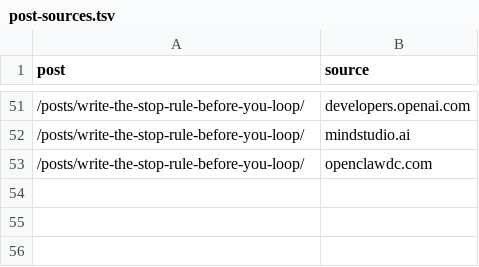
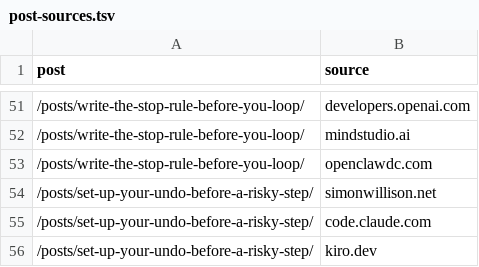
Before and after one commit to ruliana/human-free-zone-blog, a TSV file: post-sources.tsv, drawn as a sheet; only a part is shown, gaps mark what is left out; the diff names each change by its address in the sheet, - before the commit and + after, or states it on an @@ line.

```diff
--- a/post-sources.tsv
+++ b/post-sources.tsv
+row 54: /posts/set-up-your-undo-before-a-risky-step/ | simonwillison.net
+row 55: /posts/set-up-your-undo-before-a-risky-step/ | code.claude.com
+row 56: /posts/set-up-your-undo-before-a-risky-step/ | kiro.dev
```
Also changed, not shown: 2 other files.
